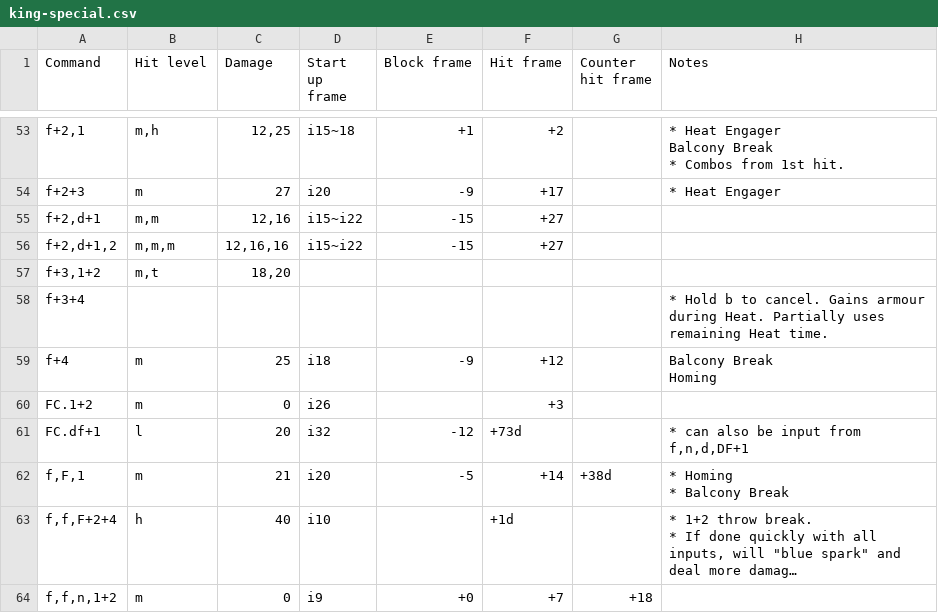
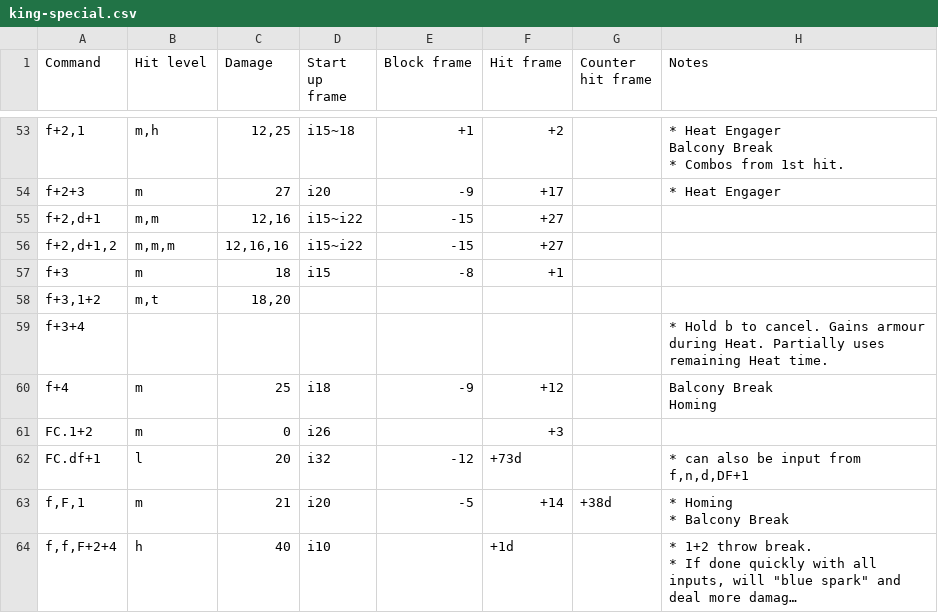
Before and after one commit to pbruvoll/tekkendocs, a CSV file: data/wavuConvertedCsv/king/king-special.csv, drawn as a sheet; only a part is shown, gaps mark what is left out; the shorter side is filled out with more unchanged rows; long unchanged cells end in ….

```diff
--- a/data/wavuConvertedCsv/king/king-special.csv
+++ b/data/wavuConvertedCsv/king/king-special.csv
@@ -158,2 +158,4 @@ f+2,d+1,2;m,m,m;12,16,16;i15~i22;-15;+27;;"
 "
+f+3;m;18;i15;-8;+1;;"
+"
 f+3,1+2;m,t;18,20;;;;;"
```
Also changed, not shown: 1 other file.
